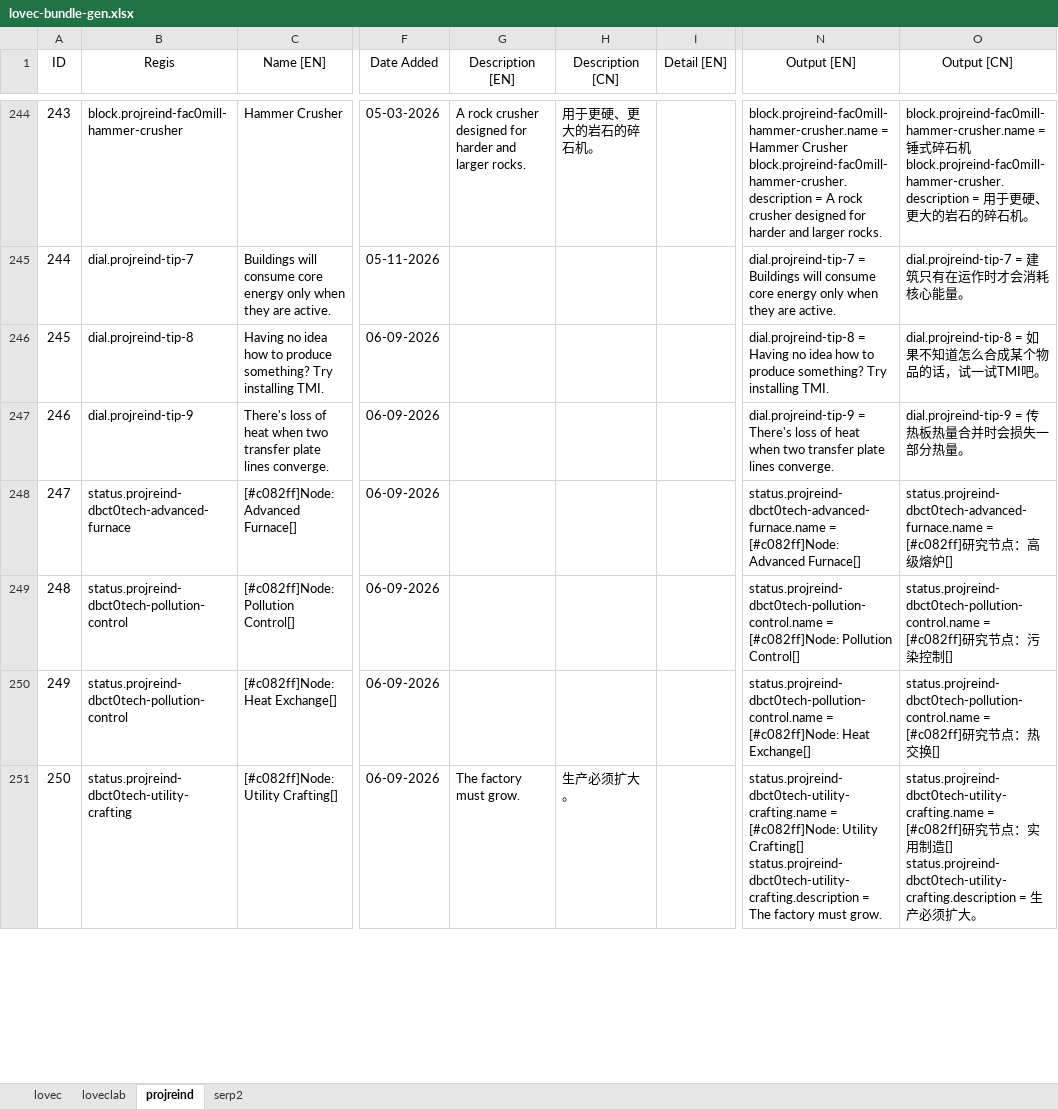
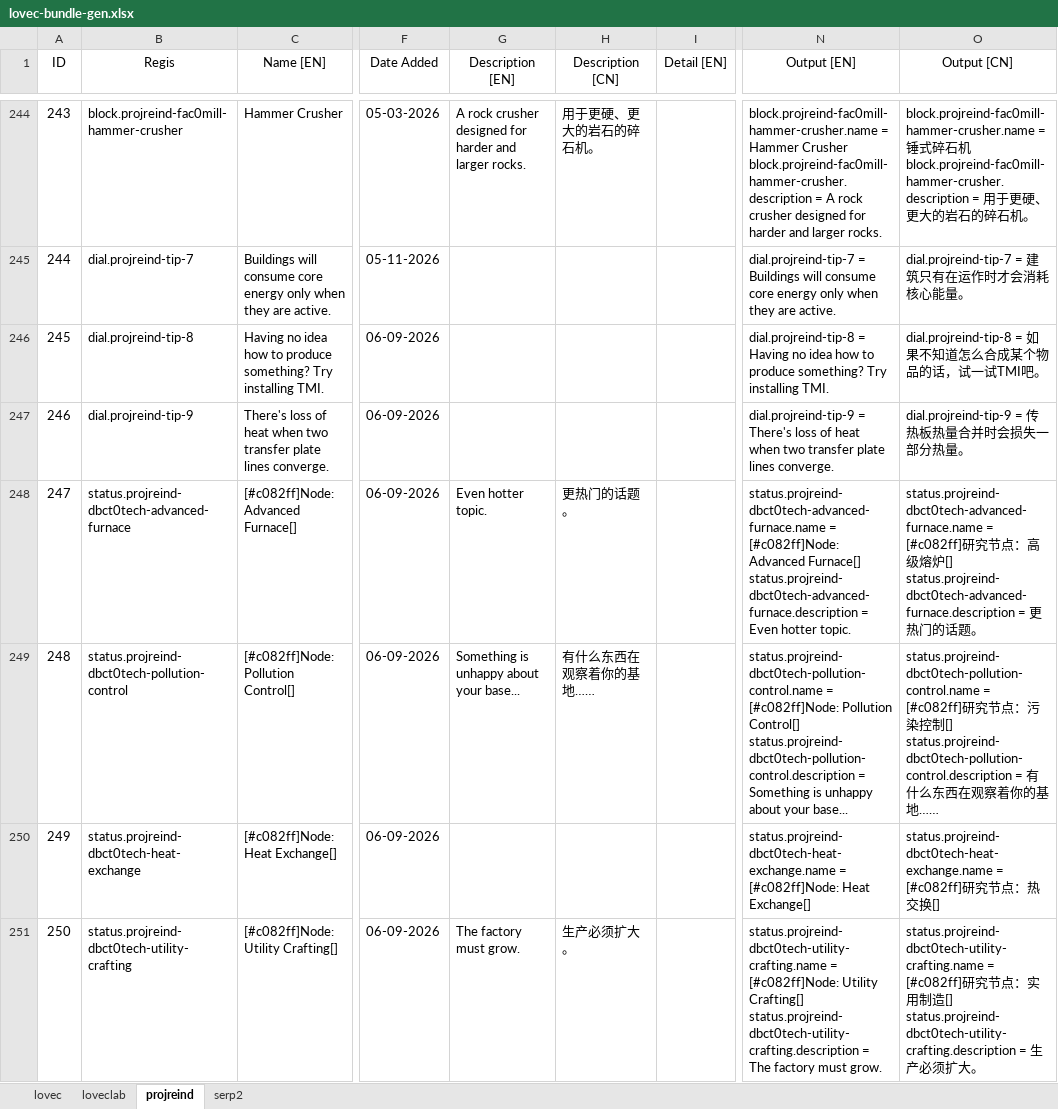
Before and after one commit to HuanXefh/Lovecraftian-Library-Java, an Excel workbook: lovec-bundle-gen.xlsx, sheet projreind, drawn as a sheet; only a part is shown, gaps mark what is left out; values as stored, in another font and other column widths than the file's, no borders; ↵ is a line break in a cell; the diff covers the shown part only; the diff names each change by its address in the sheet, - before the commit and + after, or states it on an @@ line.

```diff
--- a/lovec-bundle-gen.xlsx (sheet projreind)
+++ b/lovec-bundle-gen.xlsx (sheet projreind)
-G248 (Description [EN]): (empty)
+G248 (Description [EN]): Even hotter topic.
-H248 (Description [CN]): (empty)
+H248 (Description [CN]): 更热门的话题。
-N248 (Output [EN]): …Advanced Furnace[]
+N248 (Output [EN]): …Advanced Furnace[] ↵ status.projreind-dbct0tech-advanced-furnace.description = Even hotter topic.
-O248 (Output [CN]): …炉[]
+O248 (Output [CN]): …炉[] ↵ status.projreind-dbct0tech-advanced-furnace.description = 更热门的话题。
-G249 (Description [EN]): (empty)
+G249 (Description [EN]): Something is unhappy about your base...
-H249 (Description [CN]): (empty)
+H249 (Description [CN]): 有什么东西在观察着你的基地……
-N249 (Output [EN]): …Pollution Control[]
+N249 (Output [EN]): …Pollution Control[] ↵ status.projreind-dbct0tech-pollution-control.description = Something is unhappy about your base...
-O249 (Output [CN]): …制[]
+O249 (Output [CN]): …制[] ↵ status.projreind-dbct0tech-pollution-control.description = 有什么东西在观察着你的基地……
-B250 (Regis): status.projreind-dbct0tech-pollution-control
+B250 (Regis): status.projreind-dbct0tech-heat-exchange
-N250 (Output [EN]): status.projreind-dbct0tech-pollution-control.name = [#c082ff]Node:…
+N250 (Output [EN]): status.projreind-dbct0tech-heat-exchange.name = [#c082ff]Node:…
-O250 (Output [CN]): status.projreind-dbct0tech-pollution-control.name = [#c082ff]…
+O250 (Output [CN]): status.projreind-dbct0tech-heat-exchange.name = [#c082ff]…
```
Also changed, not shown: 50 edited cells elsewhere in this sheet, sheet loveclab, 3 other files.
